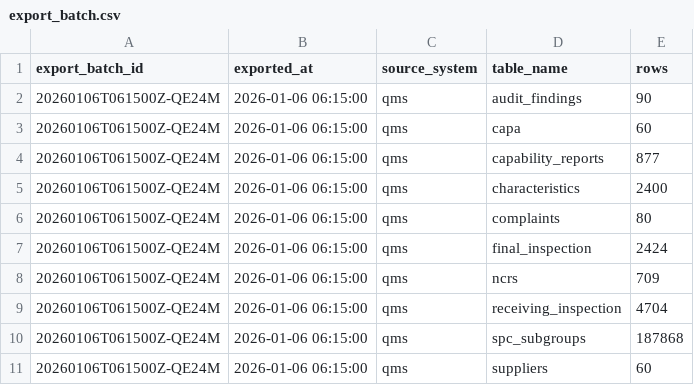
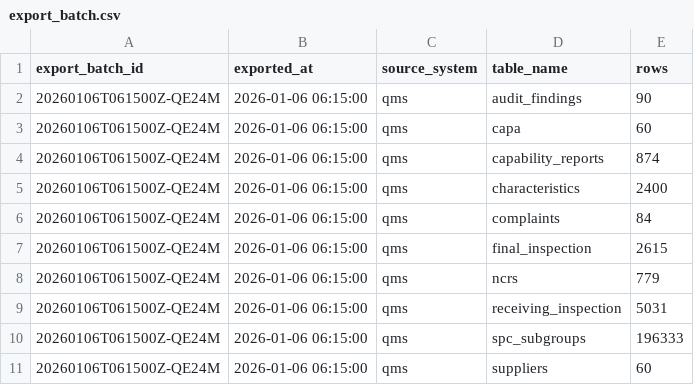
Before and after one commit to brimsystems/mfg-quality-engineering, a CSV file: data/raw/qms/export_batch.csv, drawn as a sheet.

```diff
--- a/data/raw/qms/export_batch.csv
+++ b/data/raw/qms/export_batch.csv
@@ -3,9 +3,9 @@ export_batch_id,exported_at,source_system,table_name,rows
 20260106T061500Z-QE24M,2026-01-06 06:15:00,qms,capa,60
-20260106T061500Z-QE24M,2026-01-06 06:15:00,qms,capability_reports,877
+20260106T061500Z-QE24M,2026-01-06 06:15:00,qms,capability_reports,874
 20260106T061500Z-QE24M,2026-01-06 06:15:00,qms,characteristics,2400
-20260106T061500Z-QE24M,2026-01-06 06:15:00,qms,complaints,80
-20260106T061500Z-QE24M,2026-01-06 06:15:00,qms,final_inspection,2424
-20260106T061500Z-QE24M,2026-01-06 06:15:00,qms,ncrs,709
-20260106T061500Z-QE24M,2026-01-06 06:15:00,qms,receiving_inspection,4704
-20260106T061500Z-QE24M,2026-01-06 06:15:00,qms,spc_subgroups,187868
+20260106T061500Z-QE24M,2026-01-06 06:15:00,qms,complaints,84
+20260106T061500Z-QE24M,2026-01-06 06:15:00,qms,final_inspection,2615
+20260106T061500Z-QE24M,2026-01-06 06:15:00,qms,ncrs,779
+20260106T061500Z-QE24M,2026-01-06 06:15:00,qms,receiving_inspection,5031
+20260106T061500Z-QE24M,2026-01-06 06:15:00,qms,spc_subgroups,196333
 20260106T061500Z-QE24M,2026-01-06 06:15:00,qms,suppliers,60
```
Also changed, not shown: data/raw/qms/capa.csv, data/raw/qms/capability_reports.csv, 5 other files.
